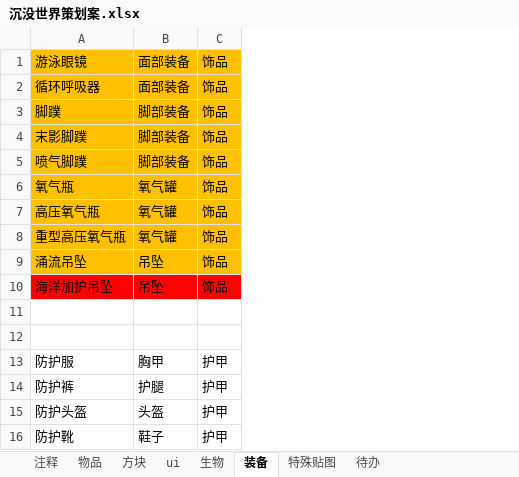
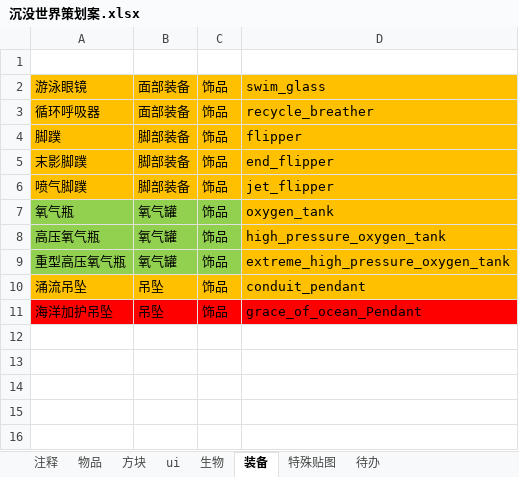
Before and after one commit to M-F-R-F/Sunken-World, an Excel workbook: 沉没世界策划案.xlsx, sheet 装备, drawn as a sheet; values as stored, in another font and other column widths than the file's, no borders; removed rows and columns are numbered as before the commit, all else as after; the diff names each change by its address in the sheet, - before the commit and + after, or states it on an @@ line.

```diff
--- a/沉没世界策划案.xlsx (sheet 装备)
+++ b/沉没世界策划案.xlsx (sheet 装备)
+column D, rows 2-11: swim_glass | recycle_breather | flipper | end_flipper | jet_flipper | oxygen_tank | high_pressure_oxygen_tank | extreme_high_pressure_oxygen_tank | conduit_pendant | grace_of_ocean_Pendant
+row 1: (empty)
-A7:C9 fill: #FFC000
+A7:C9 fill: #92D050
-row 11: (empty)
-row 12: (empty)
-row 13: 防护服 | 胸甲 | 护甲
-row 14: 防护裤 | 护腿 | 护甲
-row 15: 防护头盔 | 头盔 | 护甲
-row 16: 防护靴 | 鞋子 | 护甲
```
Also changed, not shown: sheet 物品, sheet 方块, sheet 注释, sheet 待办, 6 other files.
